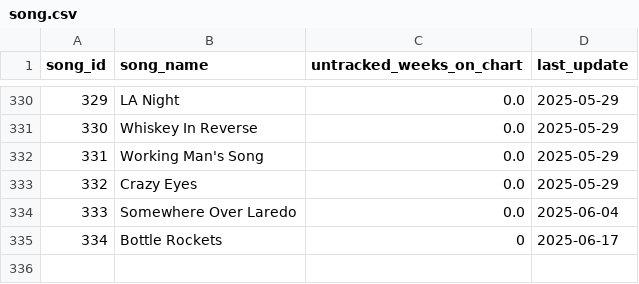
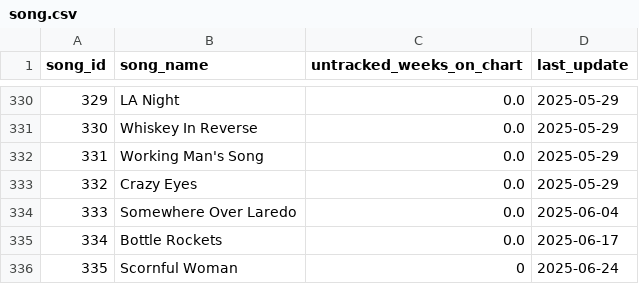
Before and after one commit to jwmanahan/billboard, a CSV file: source_data/song.csv, drawn as a sheet; only a part is shown, gaps mark what is left out.

```diff
--- a/source_data/song.csv
+++ b/source_data/song.csv
@@ -334,2 +334,3 @@ song_id,song_name,untracked_weeks_on_chart,last_update
 333,Somewhere Over Laredo,0.0,2025-06-04
-334,Bottle Rockets,0,2025-06-17
+334,Bottle Rockets,0.0,2025-06-17
+335,Scornful Woman,0,2025-06-24
```
Also changed, not shown: source_data/billboard_ranking.csv, source_data/song_to_artist.csv, 2 other files.
